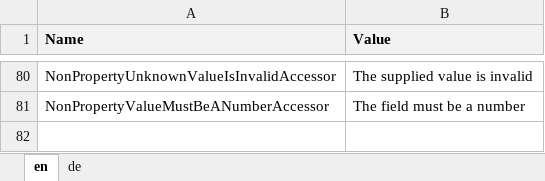
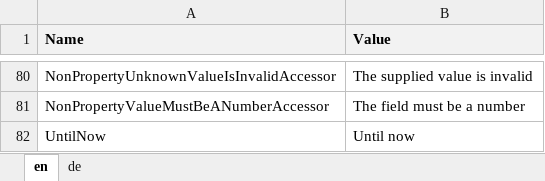
Before and after one commit to theodoracatos/vitae, an Excel workbook: Vitae/Library/Resources/SharedResource.xlsx, sheet en, drawn as a sheet; only a part is shown, gaps mark what is left out; values as stored, in another font and other column widths than the file's, no borders; the diff names each change by its address in the sheet, - before the commit and + after, or states it on an @@ line.

Commit message:
Until now implemented

```diff
--- a/Vitae/Library/Resources/SharedResource.xlsx (sheet en)
+++ b/Vitae/Library/Resources/SharedResource.xlsx (sheet en)
+row 82: UntilNow | Until now
```
Also changed, not shown: sheet de, 8 other files.
